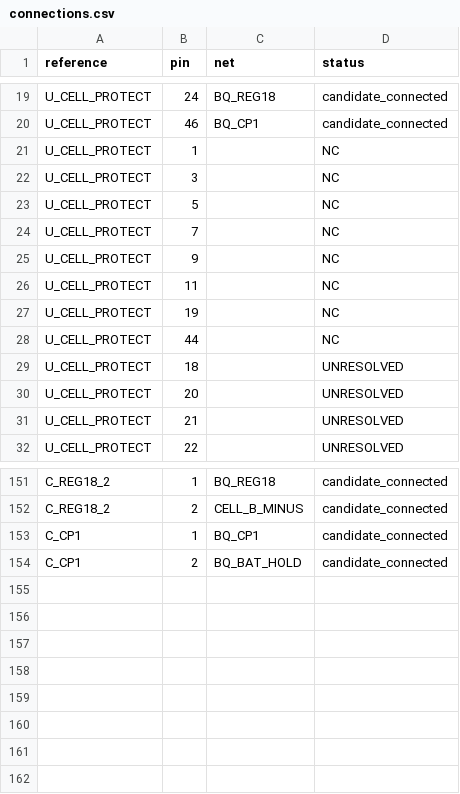
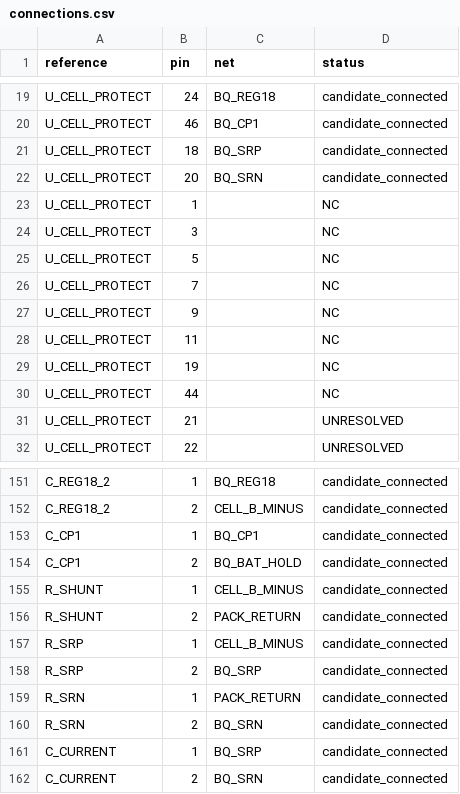
Before and after one commit to meganetaaan/stack-chan-mujoco, a CSV file: schematics/power/battery_protection_integration_candidate_v1/connections.csv, drawn as a sheet; only a part is shown, gaps mark what is left out.

Commit message:
Add shunt and current sense filter to battery protection candidate

```diff
--- a/schematics/power/battery_protection_integration_candidate_v1/connections.csv
+++ b/schematics/power/battery_protection_integration_candidate_v1/connections.csv
@@ -20,2 +20,4 @@ U_CELL_PROTECT,24,BQ_REG18,candidate_connected
 U_CELL_PROTECT,46,BQ_CP1,candidate_connected
+U_CELL_PROTECT,18,BQ_SRP,candidate_connected
+U_CELL_PROTECT,20,BQ_SRN,candidate_connected
 U_CELL_PROTECT,1,,NC
@@ -28,4 +30,2 @@ U_CELL_PROTECT,19,,NC
 U_CELL_PROTECT,44,,NC
-U_CELL_PROTECT,18,,UNRESOLVED
-U_CELL_PROTECT,20,,UNRESOLVED
 U_CELL_PROTECT,21,,UNRESOLVED
@@ -154 +154,9 @@ C_CP1,1,BQ_CP1,candidate_connected
 C_CP1,2,BQ_BAT_HOLD,candidate_connected
+R_SHUNT,1,CELL_B_MINUS,candidate_connected
+R_SHUNT,2,PACK_RETURN,candidate_connected
+R_SRP,1,CELL_B_MINUS,candidate_connected
+R_SRP,2,BQ_SRP,candidate_connected
+R_SRN,1,PACK_RETURN,candidate_connected
+R_SRN,2,BQ_SRN,candidate_connected
+C_CURRENT,1,BQ_SRP,candidate_connected
+C_CURRENT,2,BQ_SRN,candidate_connected
```
Also changed, not shown: schematics/power/battery_protection_integration_candidate_v1/bom.csv, 4 other files.
